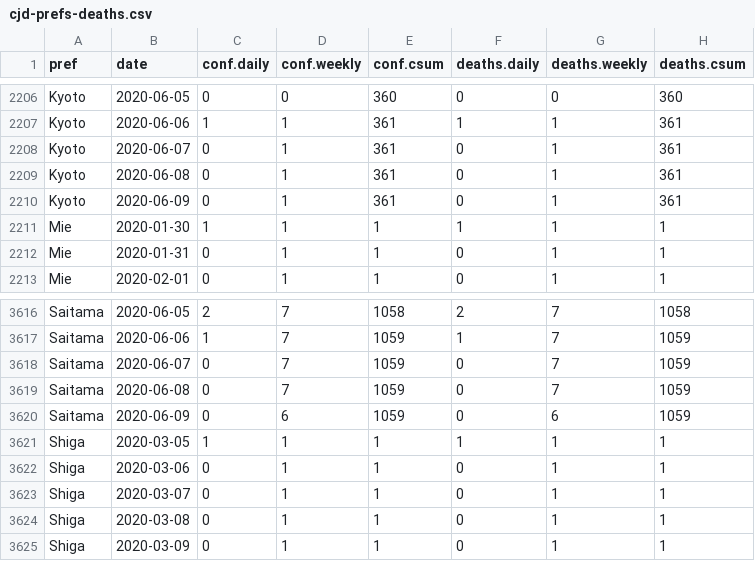
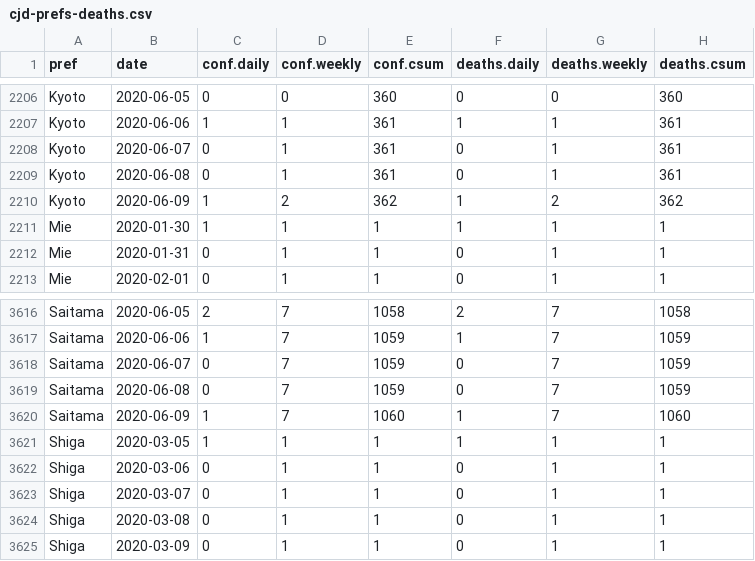
Before and after one commit to graphy-covidjp/xgraphy-covidjp.github.io, a CSV file: csv/cjd-prefs-deaths.csv, drawn as a sheet; only a part is shown, gaps mark what is left out; removed rows and columns are numbered as before the commit, all else as after; the diff names each change by its address in the sheet, - before the commit and + after, or states it on an @@ line.

```diff
--- a/csv/cjd-prefs-deaths.csv
+++ b/csv/cjd-prefs-deaths.csv
-row 2210: Kyoto | 2020-06-09 | 0 | 1 | 361 | 0 | 1 | 361
+row 2210: Kyoto | 2020-06-09 | 1 | 2 | 362 | 1 | 2 | 362
-row 3620: Saitama | 2020-06-09 | 0 | 6 | 1059 | 0 | 6 | 1059
+row 3620: Saitama | 2020-06-09 | 1 | 7 | 1060 | 1 | 7 | 1060
```
Also changed, not shown: 48 other files.
